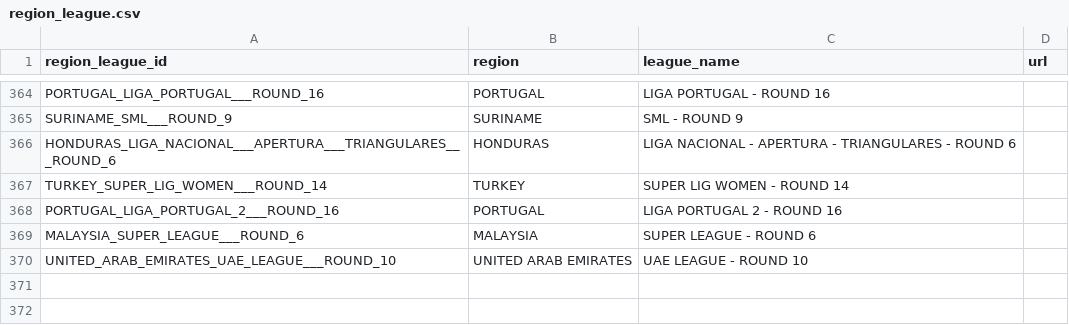
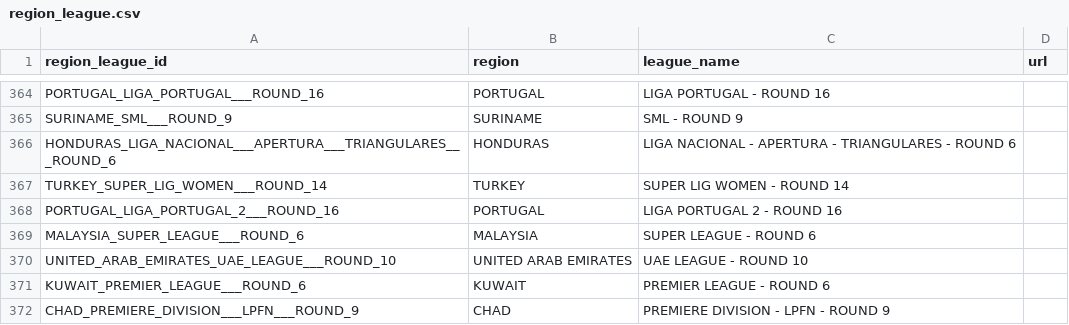
Before and after one commit to copyemechijam/LeoBook, a CSV file: DB/region_league.csv, drawn as a sheet; only a part is shown, gaps mark what is left out; the diff names each change by its address in the sheet, - before the commit and + after, or states it on an @@ line.

```diff
--- a/DB/region_league.csv
+++ b/DB/region_league.csv
+row 371: KUWAIT_PREMIER_LEAGUE___ROUND_6 | KUWAIT | PREMIER LEAGUE - ROUND 6
+row 372: CHAD_PREMIERE_DIVISION___LPFN___ROUND_9 | CHAD | PREMIERE DIVISION - LPFN - ROUND 9
```
Also changed, not shown: DB/standings.csv, DB/teams.csv, 3 other files.
